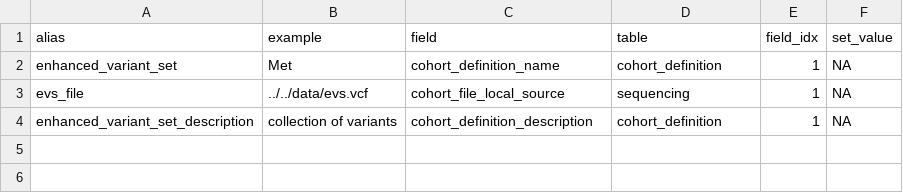
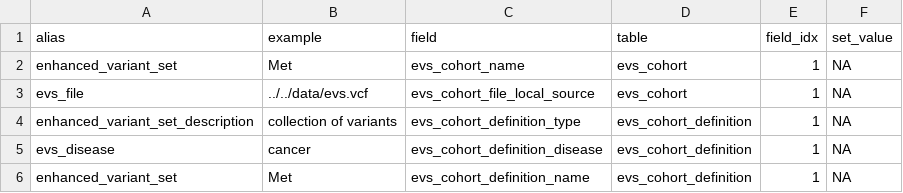
Before and after one commit to collaborativebioinformatics/GrOMOP, a TSV file: data/evs_mask.tsv, drawn as a sheet.

```diff
--- a/data/evs_mask.tsv
+++ b/data/evs_mask.tsv
@@ -1,4 +1,6 @@
 alias	example	field	table	field_idx	set_value
-enhanced_variant_set	Met	cohort_definition_name	cohort_definition	1	NA
-evs_file	../../data/evs.vcf	cohort_file_local_source	sequencing	1	NA
-enhanced_variant_set_description	collection of variants	cohort_definition_description	cohort_definition	1	NA
+enhanced_variant_set	Met	evs_cohort_name	evs_cohort	1	NA
+evs_file	../../data/evs.vcf	evs_cohort_file_local_source	evs_cohort	1	NA
+enhanced_variant_set_description	collection of variants	evs_cohort_definition_type	evs_cohort_definition	1	NA
+evs_disease	cancer	evs_cohort_definition_disease	evs_cohort_definition	1	NA
+enhanced_variant_set	Met	evs_cohort_definition_name	evs_cohort_definition	1	NA
```
Also changed, not shown: data/evs_mask.csv, 4 other files.
